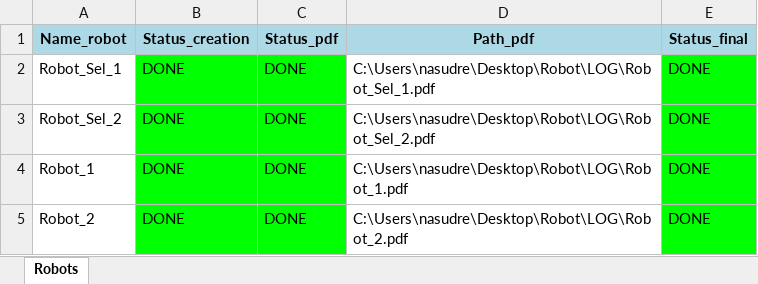
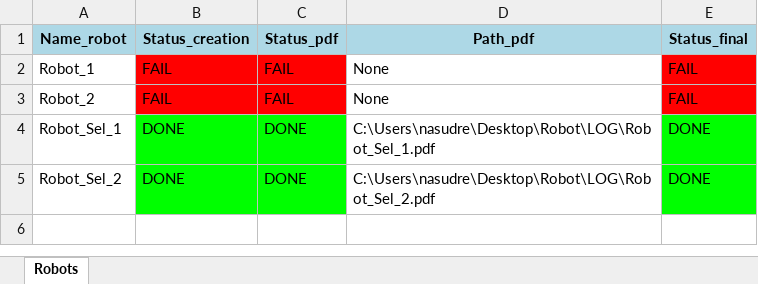
Before and after one commit to aliSg98/robot, an Excel workbook: LOG/Robot.xlsx, sheet Robots, drawn as a sheet; values as stored, in another font and other column widths than the file's, no borders; removed rows and columns are numbered as before the commit, all else as after; the diff names each change by its address in the sheet, - before the commit and + after, or states it on an @@ line.

Commit message:
robot12

```diff
--- a/LOG/Robot.xlsx (sheet Robots)
+++ b/LOG/Robot.xlsx (sheet Robots)
+row 2: Robot_1 | FAIL | FAIL | None | FAIL
+row 3: Robot_2 | FAIL | FAIL | None | FAIL
-row 4: Robot_1 | DONE | DONE | C:\Users\nasudre\Desktop\Robot\LOG\Robot_1.pdf | DONE
-row 5: Robot_2 | DONE | DONE | C:\Users\nasudre\Desktop\Robot\LOG\Robot_2.pdf | DONE
```
Also changed, not shown: 11 other files.
